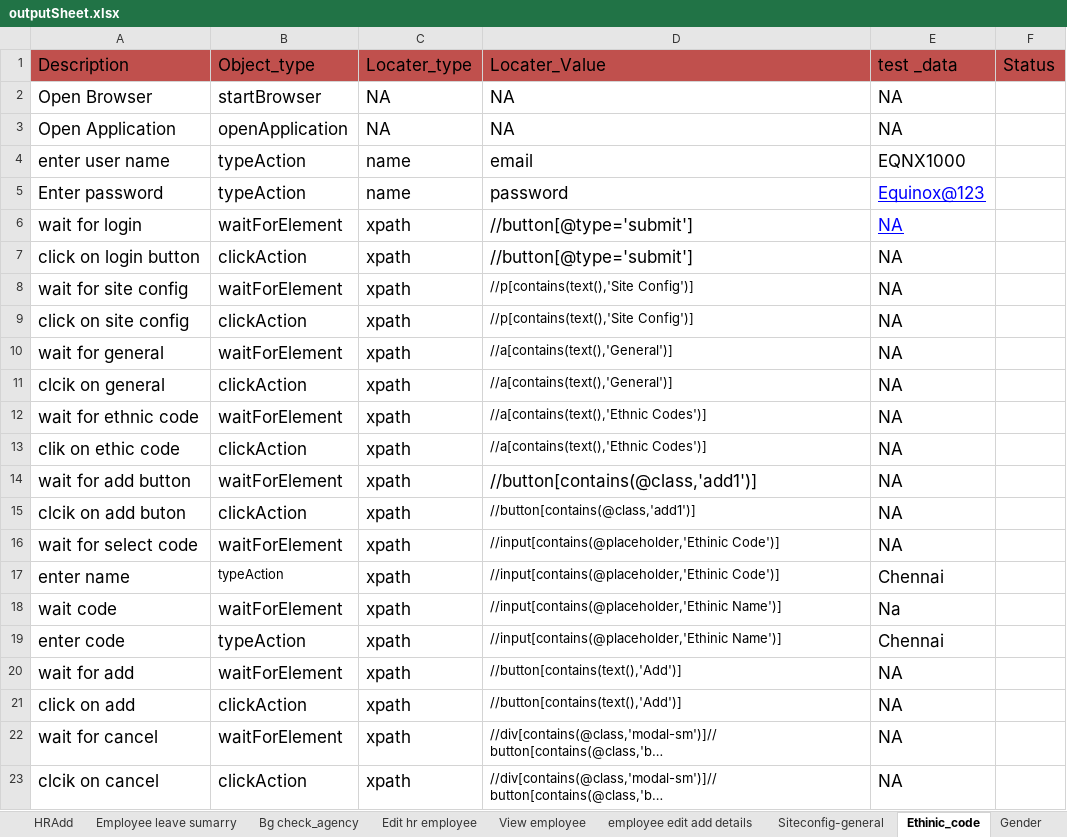
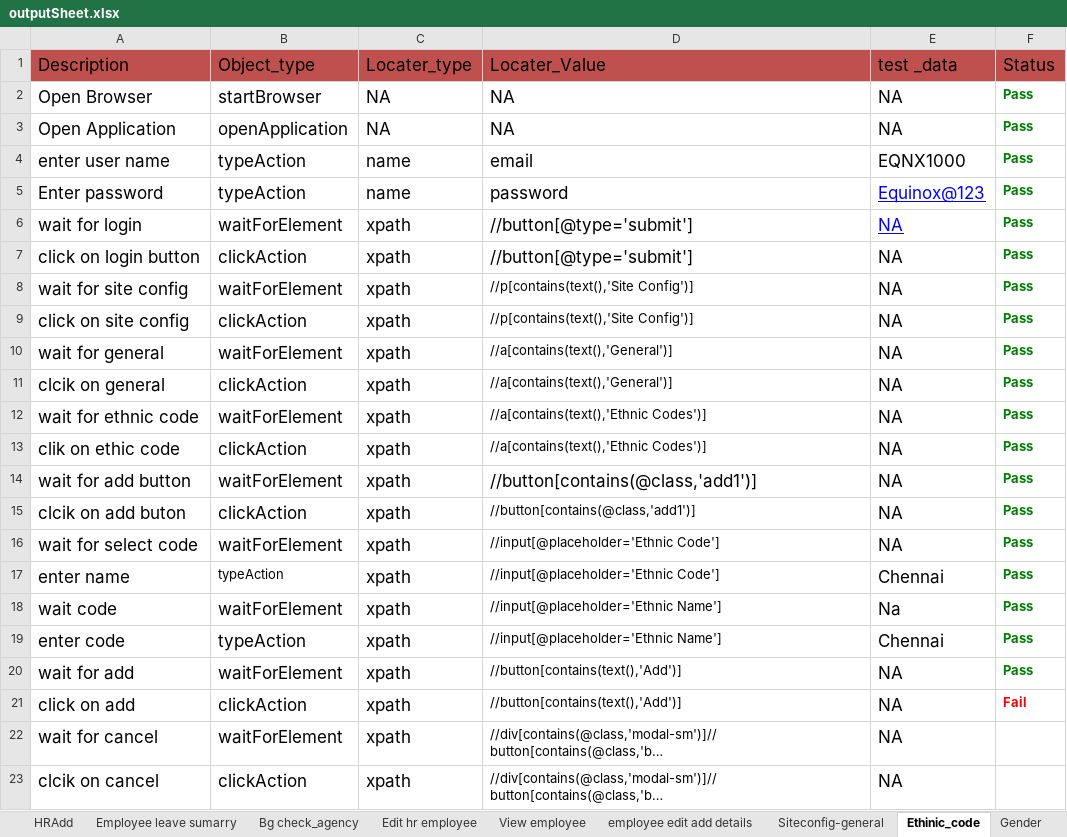
Before and after one commit to Momuntazsyed/HRMS, an Excel workbook: pack/OutputFile/outputSheet.xlsx, sheet Ethinic_code, drawn as a sheet; only a part is shown; long unchanged cells end in …; values as stored, in another font and other column widths than the file's, no borders; the diff names each change by its address in the sheet, - before the commit and + after, or states it on an @@ line.

Commit message:
input file changes

```diff
--- a/pack/OutputFile/outputSheet.xlsx (sheet Ethinic_code)
+++ b/pack/OutputFile/outputSheet.xlsx (sheet Ethinic_code)
-F2:F20: (empty)
+F2:F20: Pass
-D16:D17: //input[contains(@placeholder,'Ethinic Code')]
+D16:D17: //input[@placeholder='Ethnic Code']
-D18:D19: //input[contains(@placeholder,'Ethinic Name')]
+D18:D19: //input[@placeholder='Ethnic Name']
-F21: (empty)
+F21: Fail
```
Also changed, not shown: sheet HRAdd, sheet Add Department, sheet Siteconfig-general, sheet Updatedepartment, sheet Delete Department, sheet Updatebusines unit, 7 more sheets, pack/TestInputs/inputFile.xlsx, 26 other files.
